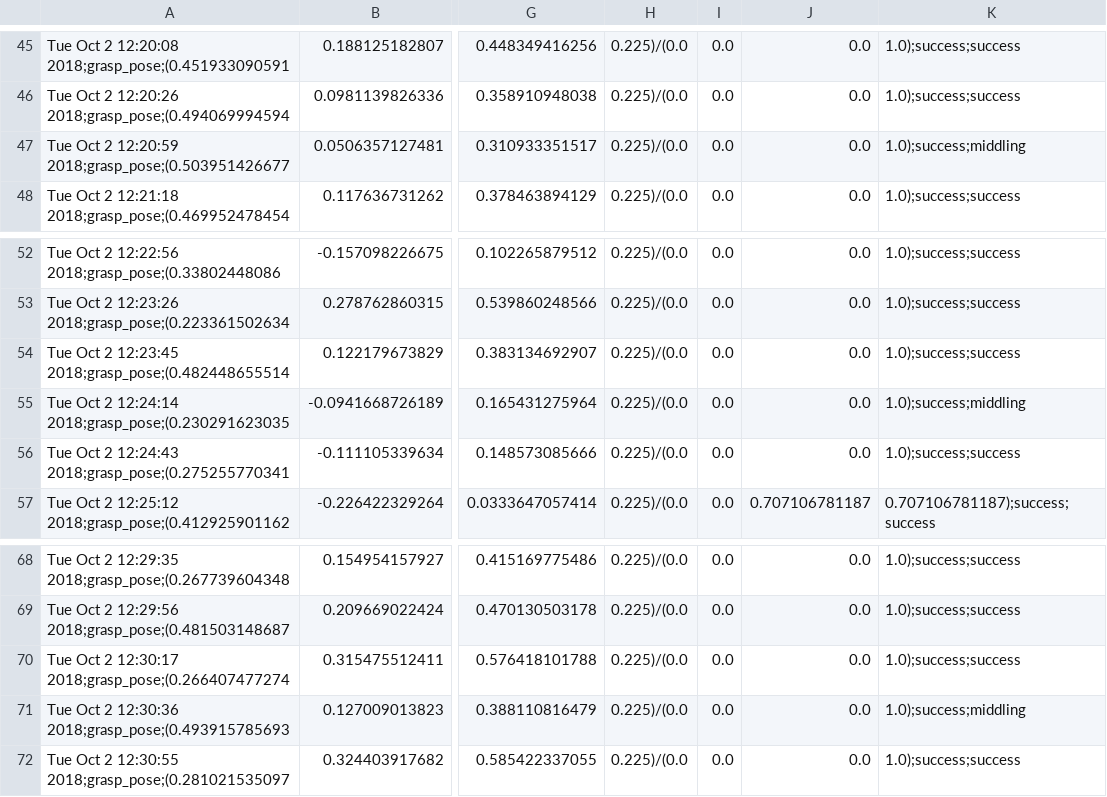
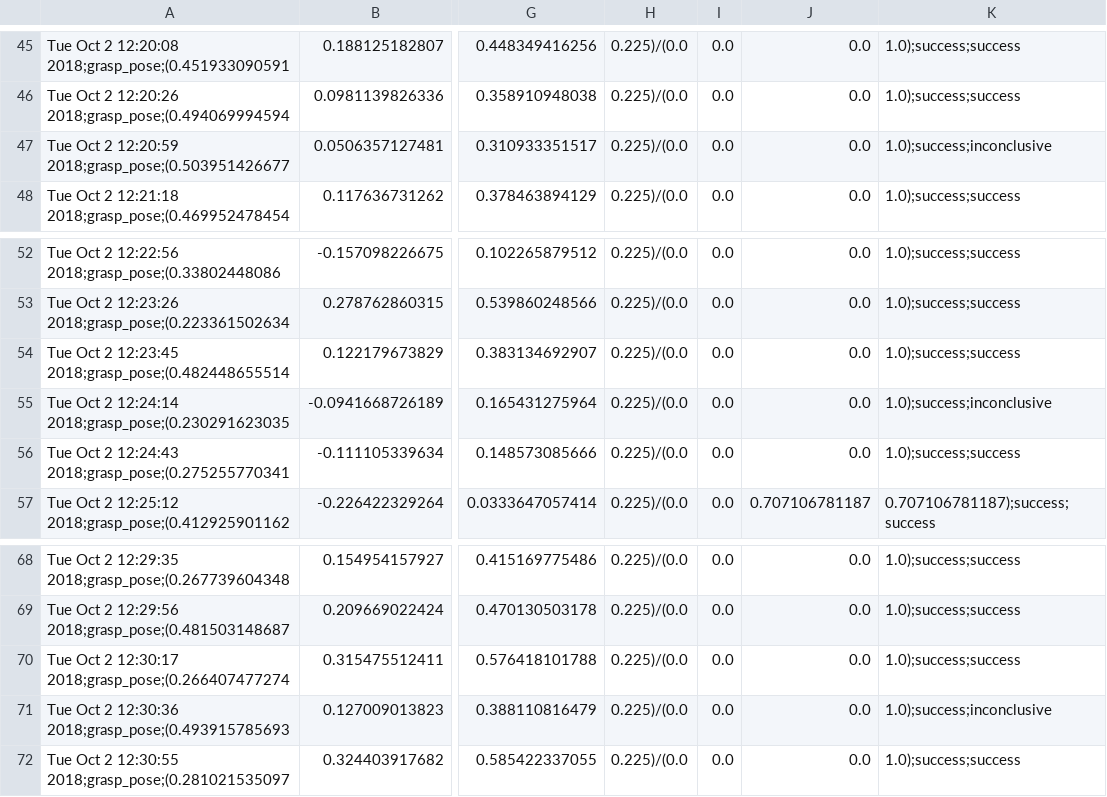
Before and after one commit to juliangaal/jaco_manipulation_test, a CSV file: post/results/anchoring/01/01_anchoring_test_recording.csv, drawn as a sheet; only a part is shown, gaps mark what is left out; the diff names each change by its address in the sheet, - before the commit and + after, or states it on an @@ line.

```diff
--- a/post/results/anchoring/01/01_anchoring_test_recording.csv
+++ b/post/results/anchoring/01/01_anchoring_test_recording.csv
-K47: 1.0);success;middling
+K47: 1.0);success;inconclusive
-K55: 1.0);success;middling
+K55: 1.0);success;inconclusive
-K71: 1.0);success;middling
+K71: 1.0);success;inconclusive
```
Also changed, not shown: post/results/anchoring/02/02_anchoring_test_recording.csv, post/results/anchoring/combined/combined_anchoring_test_recording.csv, 18 other files.
